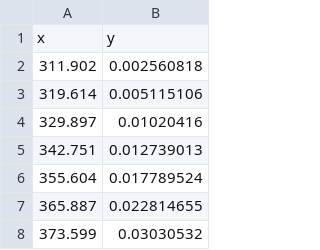
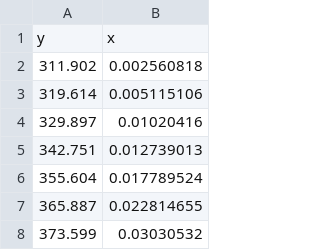
Before and after one commit to PushkarOnGithub/GitBasics, a CSV file: temp=150.csv, drawn as a sheet; only a part is shown.

Commit message:
Update temp=150.csv

```diff
--- a/temp=150.csv
+++ b/temp=150.csv
@@ -1,2 +1,2 @@
-x,y
+y,x
 311.902,0.002560818
```
